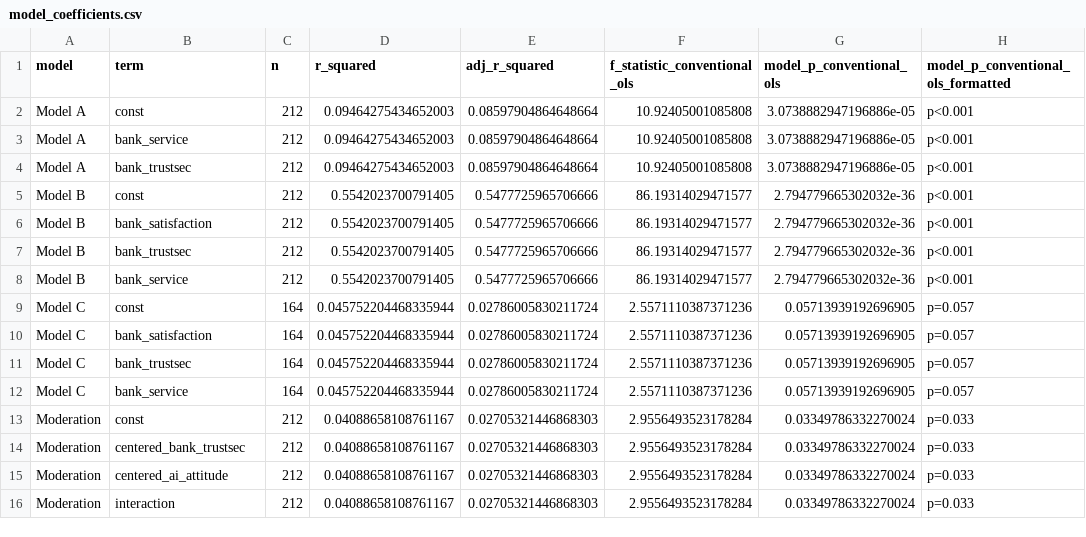
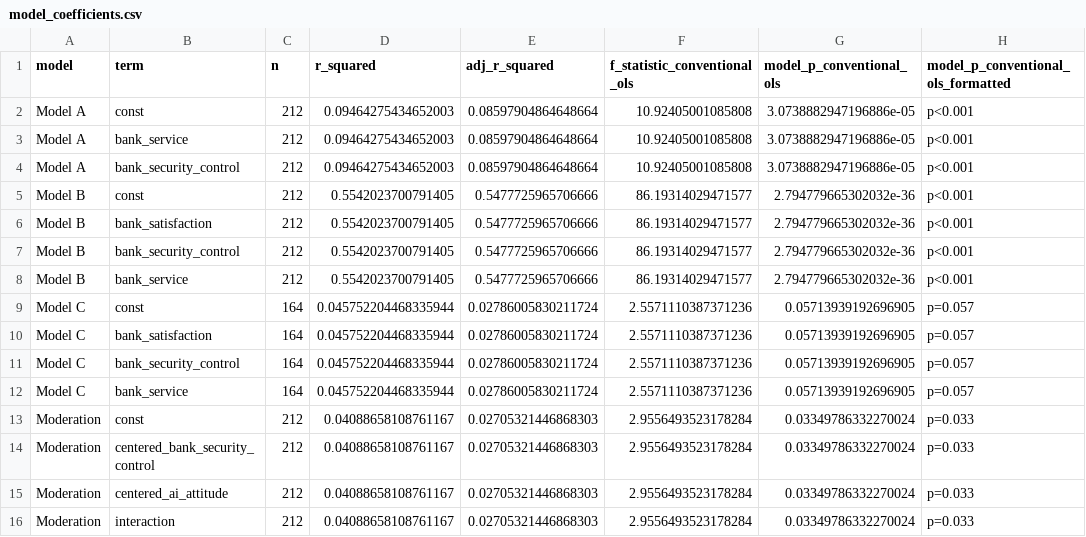
Before and after one commit to King-Of-Cabbage/Mox-Chatbot-User-Research, a CSV file: results/tables/model_coefficients.csv, drawn as a sheet; only a part is shown; the diff names each change by its address in the sheet, - before the commit and + after, or states it on an @@ line.

```diff
--- a/results/tables/model_coefficients.csv
+++ b/results/tables/model_coefficients.csv
-B4 (term): bank_trustsec
+B4 (term): bank_security_control
-B7 (term): bank_trustsec
+B7 (term): bank_security_control
-B11 (term): bank_trustsec
+B11 (term): bank_security_control
-B14 (term): centered_bank_trustsec
+B14 (term): centered_bank_security_control
```
Also changed, not shown: data/data_dictionary.csv, data/synthetic_example.csv, 31 other files.
